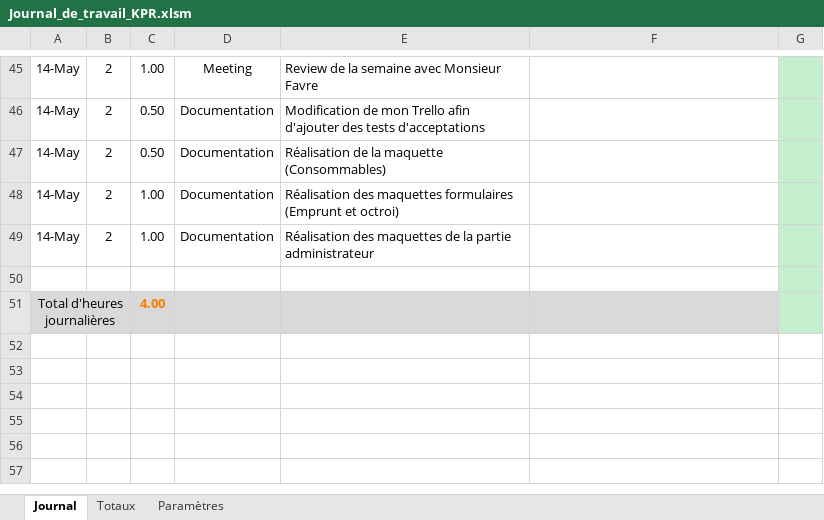
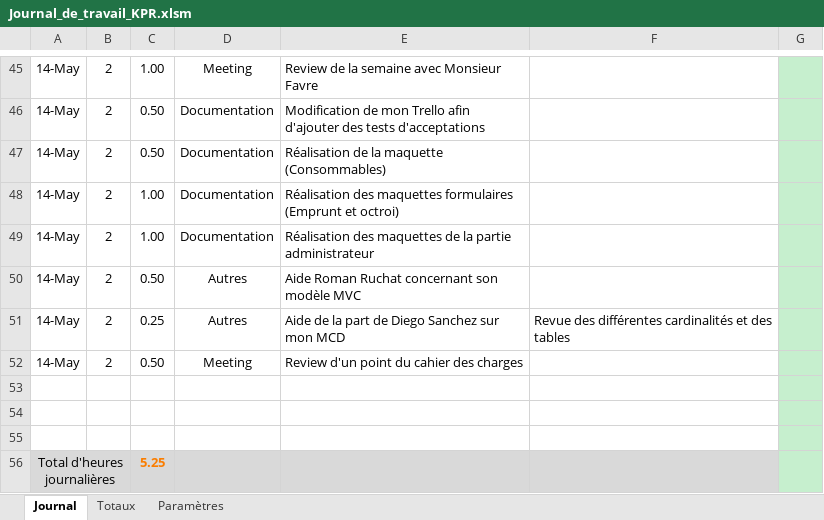
Before and after one commit to KevinPasteur/TPI2019, an Excel workbook: Documentation/Journal/Journal_de_travail_KPR.xlsm, sheet Journal, drawn as a sheet; only a part is shown, gaps mark what is left out; values as stored, in another font and other column widths than the file's, no borders; charts and pictures not drawn; addresses are those after the commit; the diff names each change by its address in the sheet, - before the commit and + after, or states it on an @@ line.

```diff
--- a/Documentation/Journal/Journal_de_travail_KPR.xlsm (sheet Journal)
+++ b/Documentation/Journal/Journal_de_travail_KPR.xlsm (sheet Journal)
+row 50: 14-May | 2 | 0.50 | Autres | Aide Roman Ruchat concernant son modèle MVC
+row 51: 14-May | 2 | 0.25 | Autres | Aide de la part de Diego Sanchez sur mon MCD | Revue des différentes cardinalités et des tables
+row 52: 14-May | 2 | 0.50 | Meeting | Review d'un point du cahier des charges
+row 54: (empty)
+row 55: (empty)
-C56: 4.00
+C56: 5.25
```
Also changed, not shown: 3 other files.
